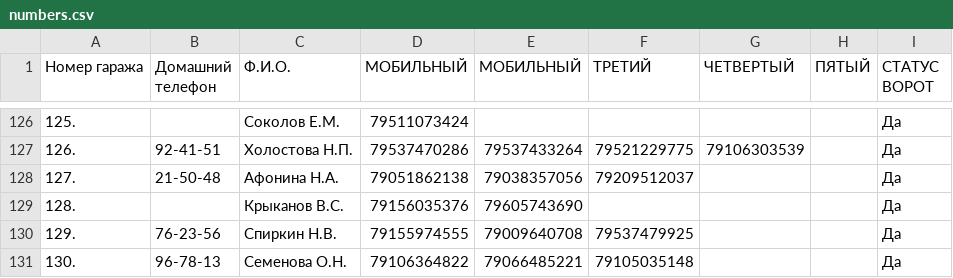
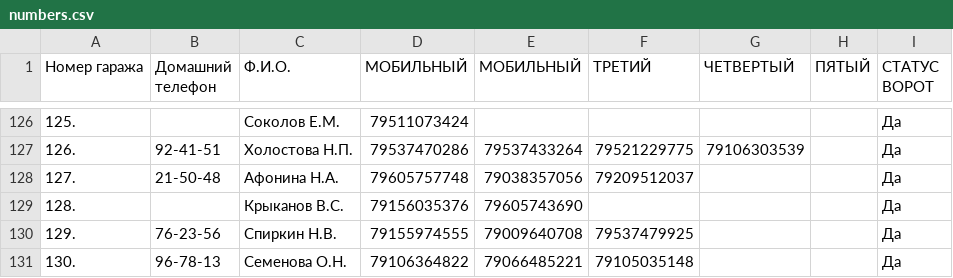
Before and after one commit to slaav1k/fakel, a CSV file: numbers.csv, drawn as a sheet; only a part is shown, gaps mark what is left out.

```diff
--- a/numbers.csv
+++ b/numbers.csv
@@ -127,3 +127,3 @@
 126.;92-41-51;Холостова Н.П.;79537470286;79537433264;79521229775;79106303539;;Да
-127.;21-50-48;Афонина Н.А.;79051862138;79038357056;79209512037;;;Да
+127.;21-50-48;Афонина Н.А.;79605757748;79038357056;79209512037;;;Да
 128.; ;Крыканов В.С.;79156035376;79605743690;;;;Да
```
Also changed, not shown: example.csv, 1 other file.
